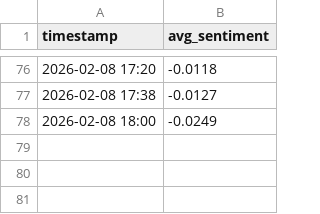
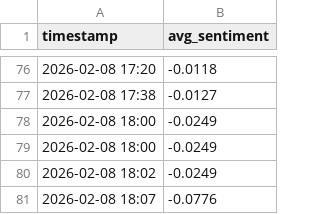
Before and after one commit to mcasrom/intel_center, a CSV file: data/usa_trend.csv, drawn as a sheet; only a part is shown, gaps mark what is left out.

```diff
--- a/data/usa_trend.csv
+++ b/data/usa_trend.csv
@@ -78 +78,4 @@ timestamp,avg_sentiment
 2026-02-08 18:00,-0.0249
+2026-02-08 18:00,-0.0249
+2026-02-08 18:02,-0.0249
+2026-02-08 18:07,-0.0776
```
Also changed, not shown: data/spain_trend.csv, 5 other files.
